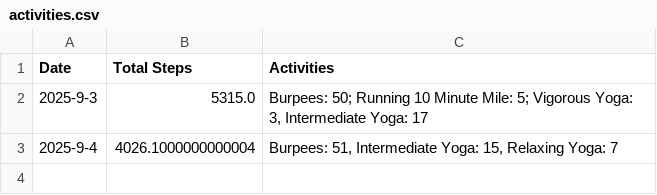
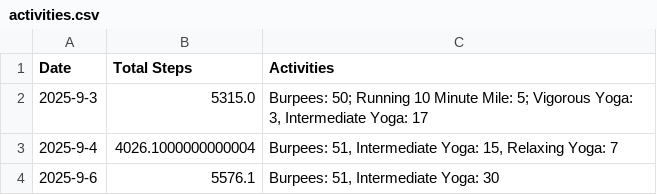
Before and after one commit to MrMultiMediator/steps_calculator, a CSV file: activities.csv, drawn as a sheet; the diff names each change by its address in the sheet, - before the commit and + after, or states it on an @@ line.

Commit message:
activity update

```diff
--- a/activities.csv
+++ b/activities.csv
+row 4: 2025-9-6 | 5576.1 | Burpees: 51, Intermediate Yoga: 30
```
